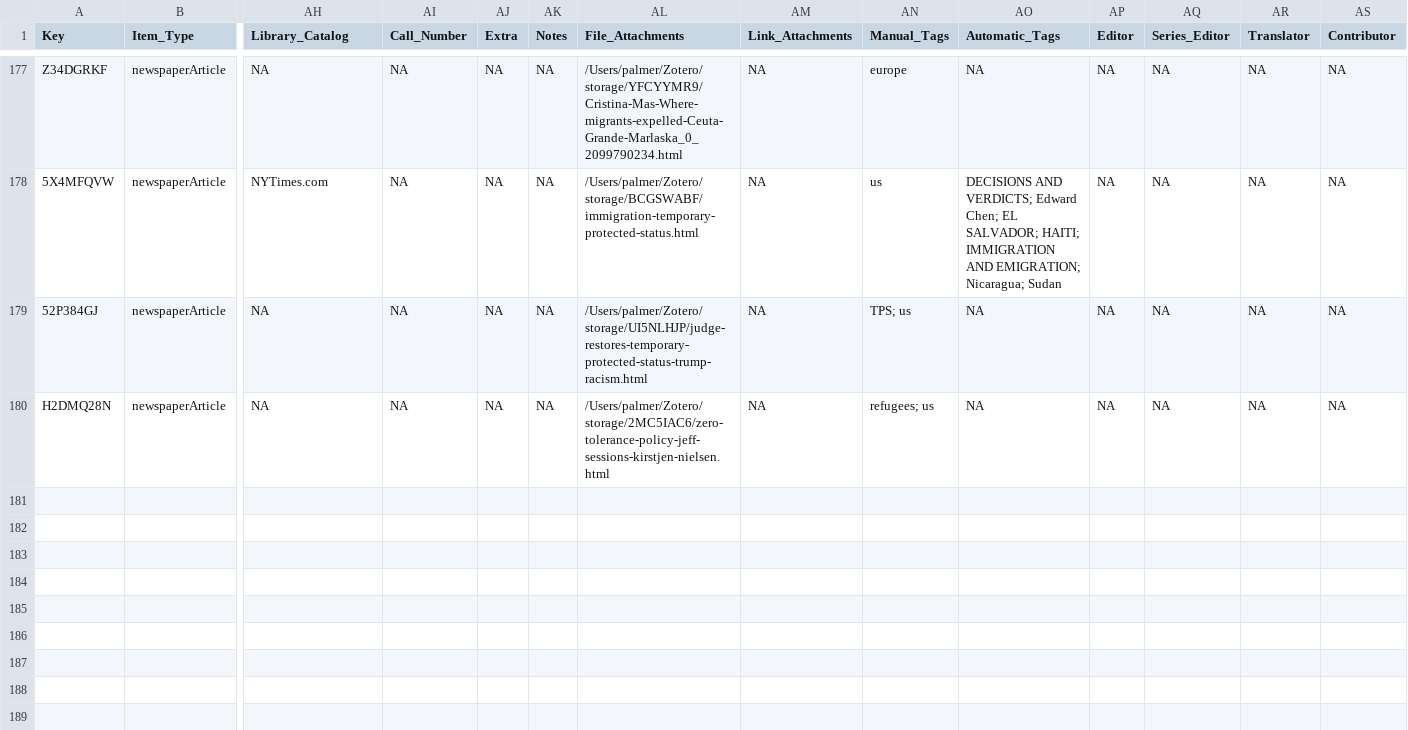
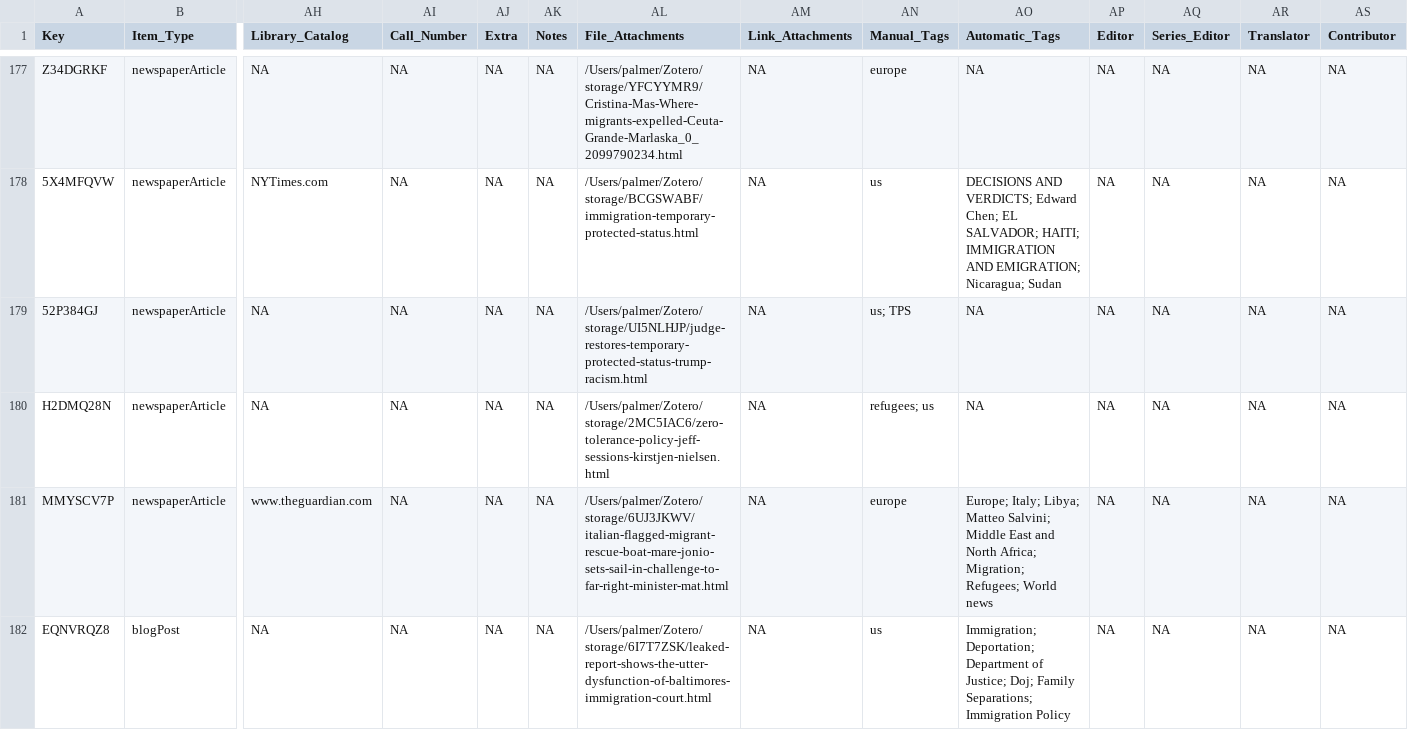
Before and after one commit to waronimmigrants/waronimmigrants.github.io, a CSV file: _data/sources.csv, drawn as a sheet; only a part is shown, gaps mark what is left out; rows hold the shown columns only; the diff names each change by its address in the sheet, - before the commit and + after, or states it on an @@ line.

Commit message:
sources

```diff
--- a/_data/sources.csv
+++ b/_data/sources.csv
-AN179 (Manual_Tags): TPS; us
+AN179 (Manual_Tags): us; TPS
+row 181: MMYSCV7P | newspaperArticle | www.theguardian.com | NA | NA | NA | /Users/palmer/Zotero/storage/6UJ3JKWV/italian-flagged-migrant-rescue-boat-mare-jonio-sets-sail-in-challenge-to-far-right-minister-mat.html | NA | europe | Europe; Italy; Libya; Matteo Salvini; Middle East and North Africa; Migration; Refugees; World news | NA | NA | NA | NA
+row 182: EQNVRQZ8 | blogPost | NA | NA | NA | NA | /Users/palmer/Zotero/storage/6I7T7ZSK/leaked-report-shows-the-utter-dysfunction-of-baltimores-immigration-court.html | NA | us | Immigration; Deportation; Department of Justice; Doj; Family Separations; Immigration Policy | NA | NA | NA | NA
```
